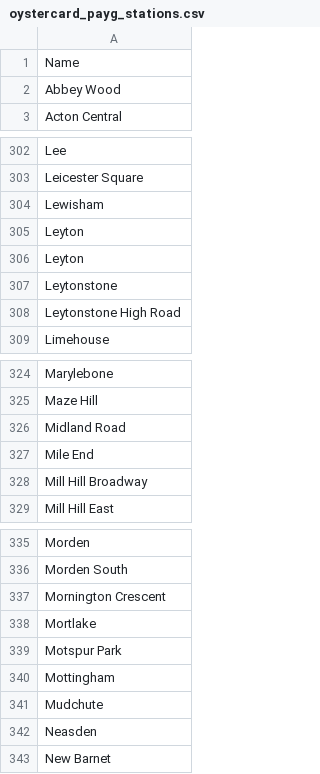
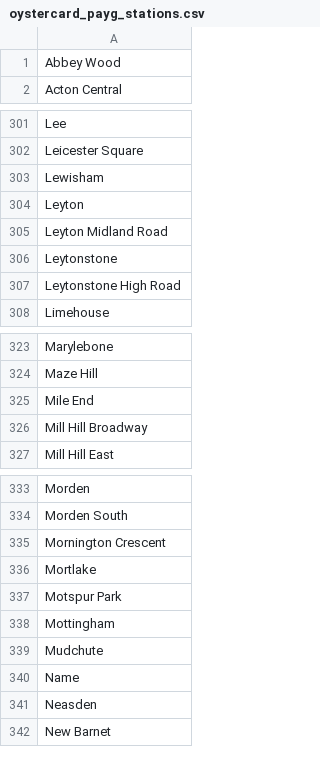
Before and after one commit to tomtaylor/oystercard_payg_stations, a CSV file: oystercard_payg_stations.csv, drawn as a sheet; only a part is shown, gaps mark what is left out.

Commit message:
Accidentally had Leyton in twice - the second one should be Leyton Midland Road.

```diff
--- a/oystercard_payg_stations.csv
+++ b/oystercard_payg_stations.csv
@@ -1,2 +1 @@
-Name
 Abbey Wood
@@ -305,3 +304,3 @@ Lewisham
 Leyton
-Leyton
+Leyton Midland Road
 Leytonstone
@@ -325,3 +324,2 @@ Marylebone
 Maze Hill
-Midland Road
 Mile End
@@ -341,2 +339,3 @@ Mottingham
 Mudchute
+Name
 Neasden
```
